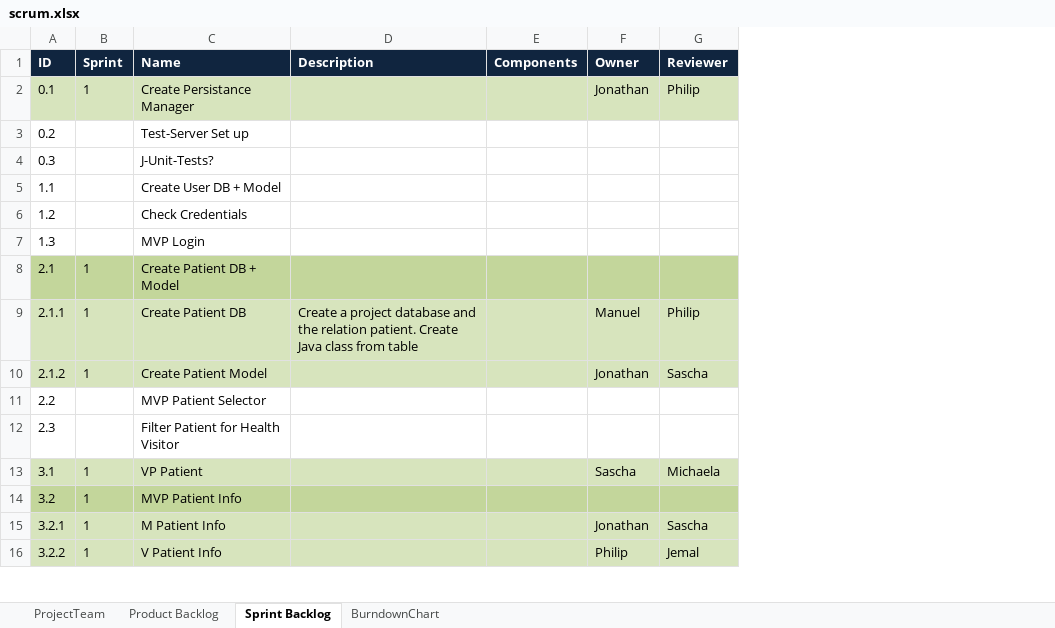
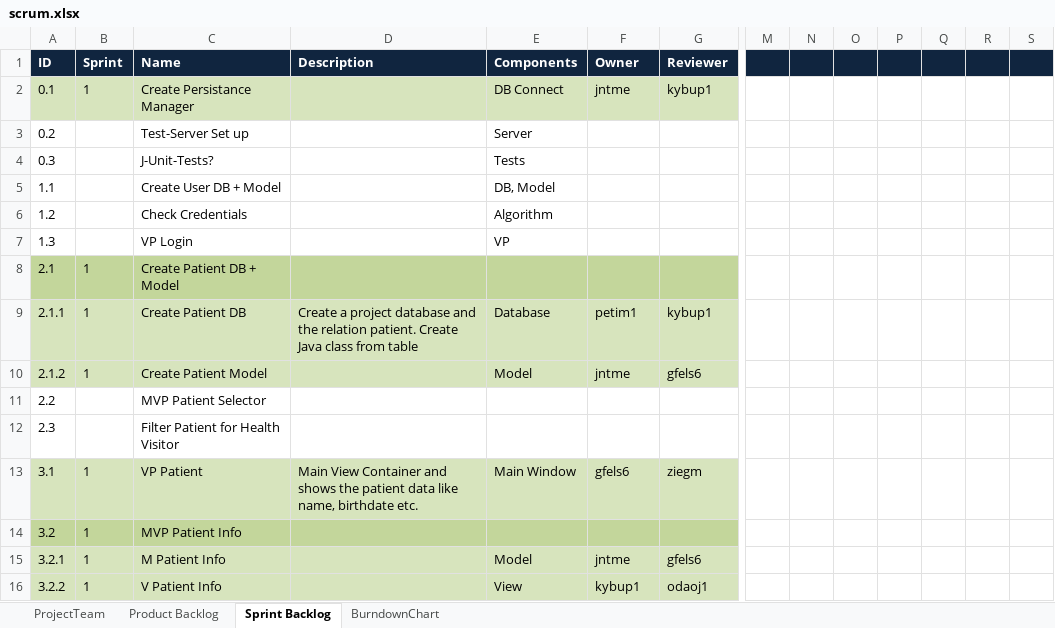
Before and after one commit to jntme/ch.bfh.btx8081.w2017.blue, an Excel workbook: doc/04-ScrumSetup/scrum.xlsx, sheet Sprint Backlog, drawn as a sheet; only a part is shown, gaps mark what is left out; values as stored, in another font and other column widths than the file's, no borders; the diff covers the shown part only; the diff names each change by its address in the sheet, - before the commit and + after, or states it on an @@ line.

Commit message:
added descriptions / general stuff on the scrum excel file

```diff
--- a/doc/04-ScrumSetup/scrum.xlsx (sheet Sprint Backlog)
+++ b/doc/04-ScrumSetup/scrum.xlsx (sheet Sprint Backlog)
+column M, empty
+column N, empty
+column O, empty
+column P, empty
+column Q, empty
+column R, empty
+column S, empty
-E2 (Components): (empty)
+E2 (Components): DB Connect
-F2 (Owner): Jonathan
+F2 (Owner): jntme
-G2 (Reviewer): Philip
+G2 (Reviewer): kybup1
-E3 (Components): (empty)
+E3 (Components): Server
-E4 (Components): (empty)
+E4 (Components): Tests
-E5 (Components): (empty)
+E5 (Components): DB, Model
-E6 (Components): (empty)
+E6 (Components): Algorithm
-C7 (Name): MVP Login
+C7 (Name): VP Login
-E7 (Components): (empty)
+E7 (Components): VP
-E9 (Components): (empty)
+E9 (Components): Database
-F9 (Owner): Manuel
+F9 (Owner): petim1
-G9 (Reviewer): Philip
+G9 (Reviewer): kybup1
-E10 (Components): (empty)
+E10 (Components): Model
-F10 (Owner): Jonathan
+F10 (Owner): jntme
-G10 (Reviewer): Sascha
+G10 (Reviewer): gfels6
-D13 (Description): (empty)
+D13 (Description): Main View Container and shows the patient data like name, birthdate etc.
-E13 (Components): (empty)
+E13 (Components): Main Window
-F13 (Owner): Sascha
+F13 (Owner): gfels6
-G13 (Reviewer): Michaela
+G13 (Reviewer): ziegm
-E15 (Components): (empty)
+E15 (Components): Model
-F15 (Owner): Jonathan
+F15 (Owner): jntme
-G15 (Reviewer): Sascha
+G15 (Reviewer): gfels6
-E16 (Components): (empty)
+E16 (Components): View
-F16 (Owner): Philip
+F16 (Owner): kybup1
-G16 (Reviewer): Jemal
+G16 (Reviewer): odaoj1
```
Also changed, not shown: 24 edited cells elsewhere in this sheet, sheet Product Backlog, sheet ProjectTeam.
